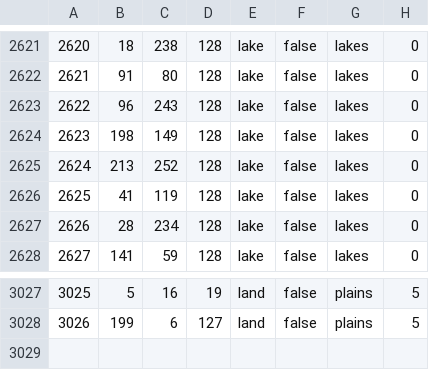
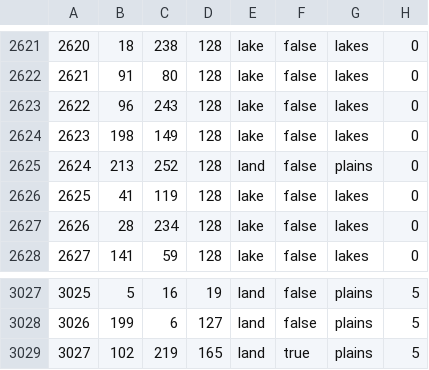
Before and after one commit to Vokivvn/newEUO, a CSV file: map/definition.csv, drawn as a sheet; only a part is shown, gaps mark what is left out.

```diff
--- a/map/definition.csv
+++ b/map/definition.csv
@@ -2624,3 +2624,3 @@
 2623;198;149;128;lake;false;lakes;0
-2624;213;252;128;lake;false;lakes;0
+2624;213;252;128;land;false;plains;0
 2625;41;119;128;lake;false;lakes;0
@@ -3028 +3028,2 @@
 3026;199;6;127;land;false;plains;5
+3027;102;219;165;land;true;plains;5
```
Also changed, not shown: 7 other files.
